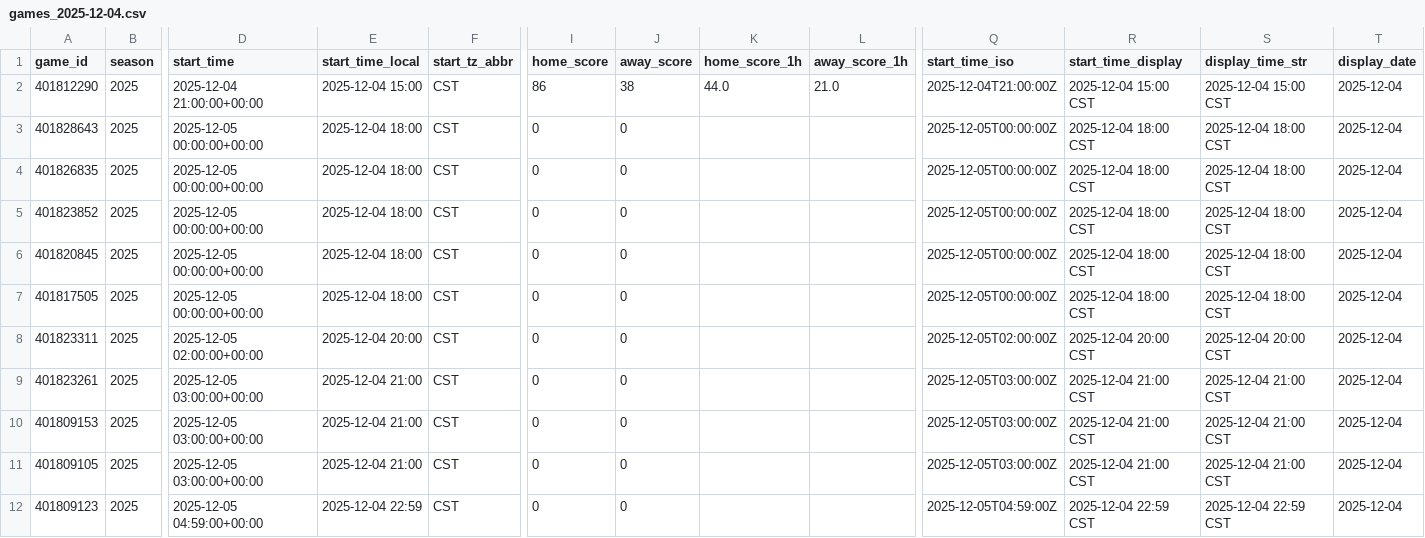
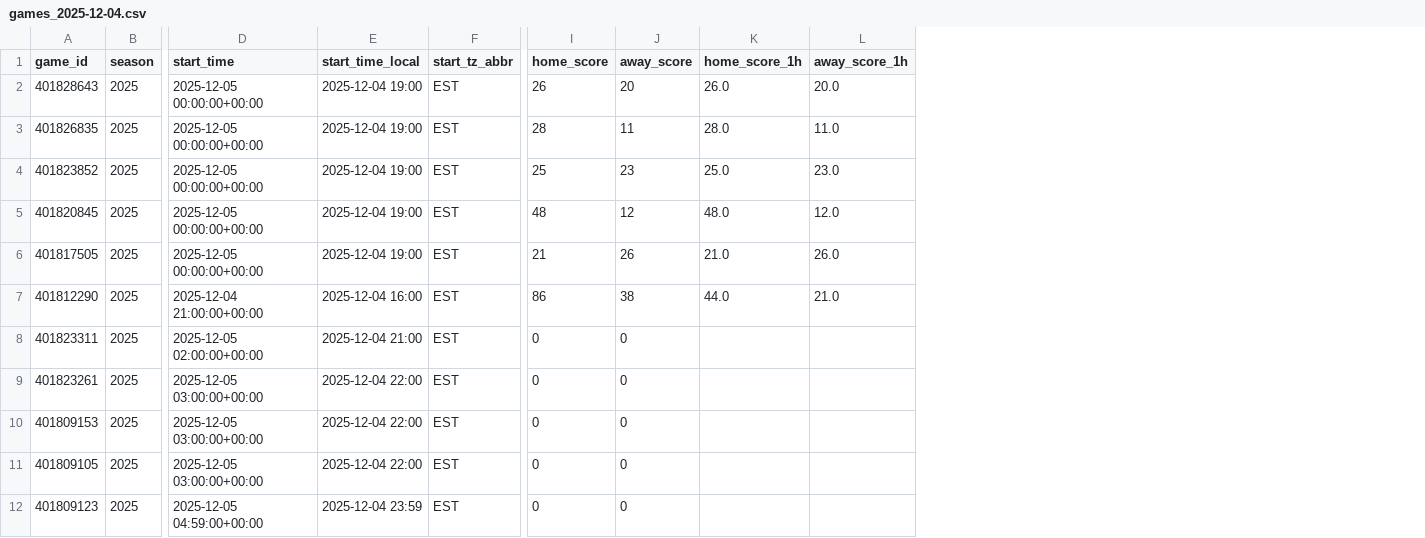
Before and after one commit to mostgood1/NCAAB, a CSV file: outputs/games_2025-12-04.csv, drawn as a sheet; only a part is shown, gaps mark what is left out; removed rows and columns are numbered as before the commit, all else as after; rows hold the shown columns only; the diff names each change by its address in the sheet, - before the commit and + after, or states it on an @@ line.

Commit message:
chore(data+ui): update outputs and UI for 2025-12-03 (today 2025-12-04)

```diff
--- a/outputs/games_2025-12-04.csv
+++ b/outputs/games_2025-12-04.csv
-column Q (start_time_iso), rows 3-12: 2025-12-05T00:00:00Z | 2025-12-05T00:00:00Z | 2025-12-05T00:00:00Z | 2025-12-05T00:00:00Z | 2025-12-05T00:00:00Z | 2025-12-05T02:00:00Z | 2025-12-05T03:00:00Z | 2025-12-05T03:00:00Z | 2025-12-05T03:00:00Z | 2025-12-05T04:59:00Z
-column R (start_time_display), rows 3-12: 2025-12-04 18:00 CST | 2025-12-04 18:00 CST | 2025-12-04 18:00 CST | 2025-12-04 18:00 CST | 2025-12-04 18:00 CST | 2025-12-04 20:00 CST | 2025-12-04 21:00 CST | 2025-12-04 21:00 CST | 2025-12-04 21:00 CST | 2025-12-04 22:59 CST
-column S (display_time_str), rows 3-12: 2025-12-04 18:00 CST | 2025-12-04 18:00 CST | 2025-12-04 18:00 CST | 2025-12-04 18:00 CST | 2025-12-04 18:00 CST | 2025-12-04 20:00 CST | 2025-12-04 21:00 CST | 2025-12-04 21:00 CST | 2025-12-04 21:00 CST | 2025-12-04 22:59 CST
-column T (display_date), rows 3-12: all 2025-12-04
-row 2: 401812290 | 2025 | 2025-12-04 21:00:00+00:00 | 2025-12-04 15:00 | CST | 86 | 38 | 44.0 | 21.0 | 2025-12-04T21:00:00Z | 2025-12-04 15:00 CST | 2025-12-04 15:00 CST | 2025-12-04
-E2:E6 (start_time_local): 2025-12-04 18:00
+E2:E6 (start_time_local): 2025-12-04 19:00
-F2:F6 (start_tz_abbr): CST
+F2:F6 (start_tz_abbr): EST
-I2 (home_score): 0
+I2 (home_score): 26
-J2 (away_score): 0
+J2 (away_score): 20
-K2 (home_score_1h): (empty)
+K2 (home_score_1h): 26.0
-L2 (away_score_1h): (empty)
+L2 (away_score_1h): 20.0
-I3 (home_score): 0
+I3 (home_score): 28
-J3 (away_score): 0
+J3 (away_score): 11
-K3 (home_score_1h): (empty)
+K3 (home_score_1h): 28.0
-L3 (away_score_1h): (empty)
+L3 (away_score_1h): 11.0
-I4 (home_score): 0
+I4 (home_score): 25
-J4 (away_score): 0
+J4 (away_score): 23
-K4 (home_score_1h): (empty)
+K4 (home_score_1h): 25.0
-L4 (away_score_1h): (empty)
+L4 (away_score_1h): 23.0
-I5 (home_score): 0
+I5 (home_score): 48
-J5 (away_score): 0
+J5 (away_score): 12
-K5 (home_score_1h): (empty)
+K5 (home_score_1h): 48.0
-L5 (away_score_1h): (empty)
+L5 (away_score_1h): 12.0
-I6 (home_score): 0
+I6 (home_score): 21
-J6 (away_score): 0
+J6 (away_score): 26
-K6 (home_score_1h): (empty)
+K6 (home_score_1h): 21.0
-L6 (away_score_1h): (empty)
+L6 (away_score_1h): 26.0
+row 7: 401812290 | 2025 | 2025-12-04 21:00:00+00:00 | 2025-12-04 16:00 | EST | 86 | 38 | 44.0 | 21.0
-E8 (start_time_local): 2025-12-04 20:00
+E8 (start_time_local): 2025-12-04 21:00
-F8:F12 (start_tz_abbr): CST
+F8:F12 (start_tz_abbr): EST
-E9:E11 (start_time_local): 2025-12-04 21:00
+E9:E11 (start_time_local): 2025-12-04 22:00
-E12 (start_time_local): 2025-12-04 22:59
+E12 (start_time_local): 2025-12-04 23:59
```
Also changed, not shown: outputs/games_with_odds_2025-12-04.csv, outputs/odds_2025-12-04.csv.
